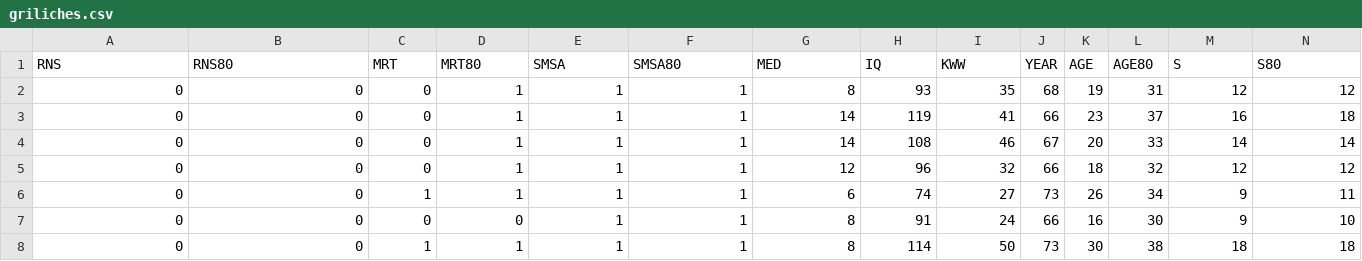
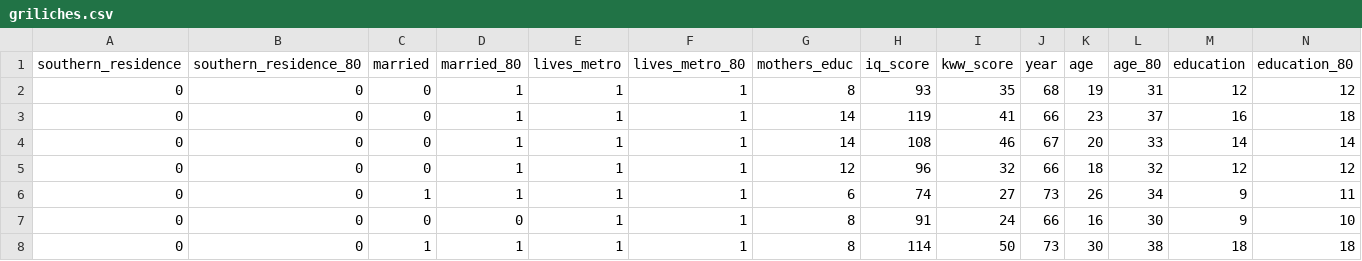
Before and after one commit to lachlandeer/hayashir, a CSV file: data-raw/griliches.csv, drawn as a sheet; only a part is shown; removed rows and columns are numbered as before the commit, all else as after; rows hold the shown columns only; the diff names each change by its address in the sheet, - before the commit and + after, or states it on an @@ line.

Commit message:
document griliches data and update variable names in data set

```diff
--- a/data-raw/griliches.csv
+++ b/data-raw/griliches.csv
-row 1: RNS | RNS80 | MRT | MRT80 | SMSA | SMSA80 | MED | IQ | KWW | YEAR | AGE | AGE80 | S | S80
+row 1: southern_residence | southern_residence_80 | married | married_80 | lives_metro | lives_metro_80 | mothers_educ | iq_score | kww_score | year | age | age_80 | education | education_80
```
Also changed, not shown: 3 other files.
